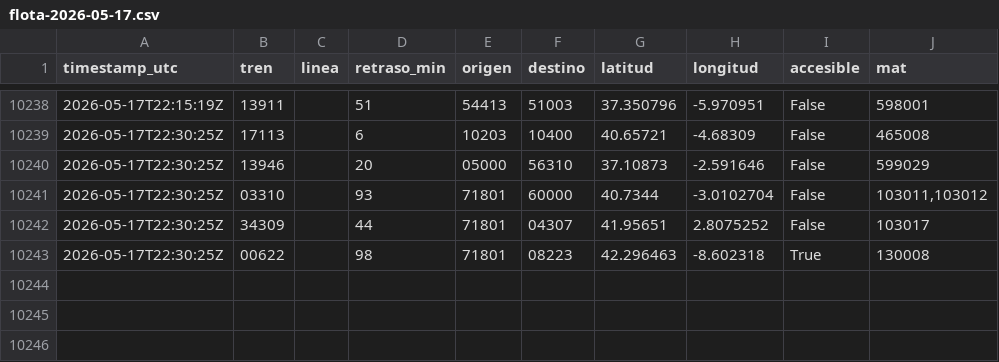
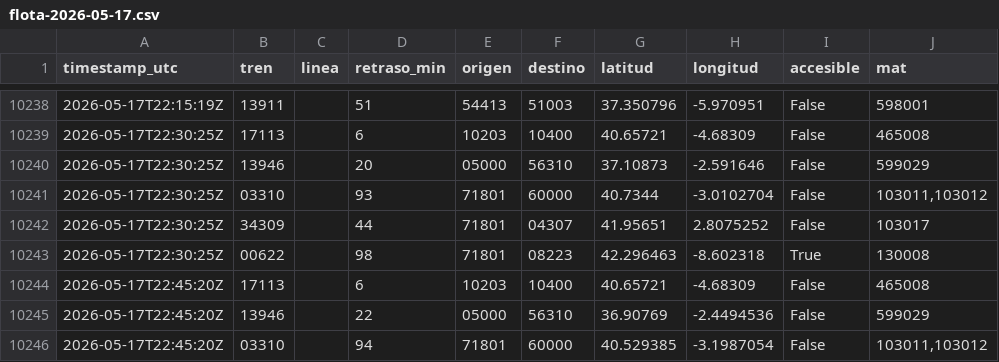
Before and after one commit to josernalist/renfe-trenes, a CSV file: data/2026/05/flota-2026-05-17.csv, drawn as a sheet; only a part is shown, gaps mark what is left out; the diff names each change by its address in the sheet, - before the commit and + after, or states it on an @@ line.

```diff
--- a/data/2026/05/flota-2026-05-17.csv
+++ b/data/2026/05/flota-2026-05-17.csv
+row 10244: 2026-05-17T22:45:20Z | 17113 |  | 6 | 10203 | 10400 | 40.65721 | -4.68309 | False | 465008
+row 10245: 2026-05-17T22:45:20Z | 13946 |  | 22 | 05000 | 56310 | 36.90769 | -2.4494536 | False | 599029
+row 10246: 2026-05-17T22:45:20Z | 03310 |  | 94 | 71801 | 60000 | 40.529385 | -3.1987054 | False | 103011,103012
```
Also changed, not shown: 1 other file.
